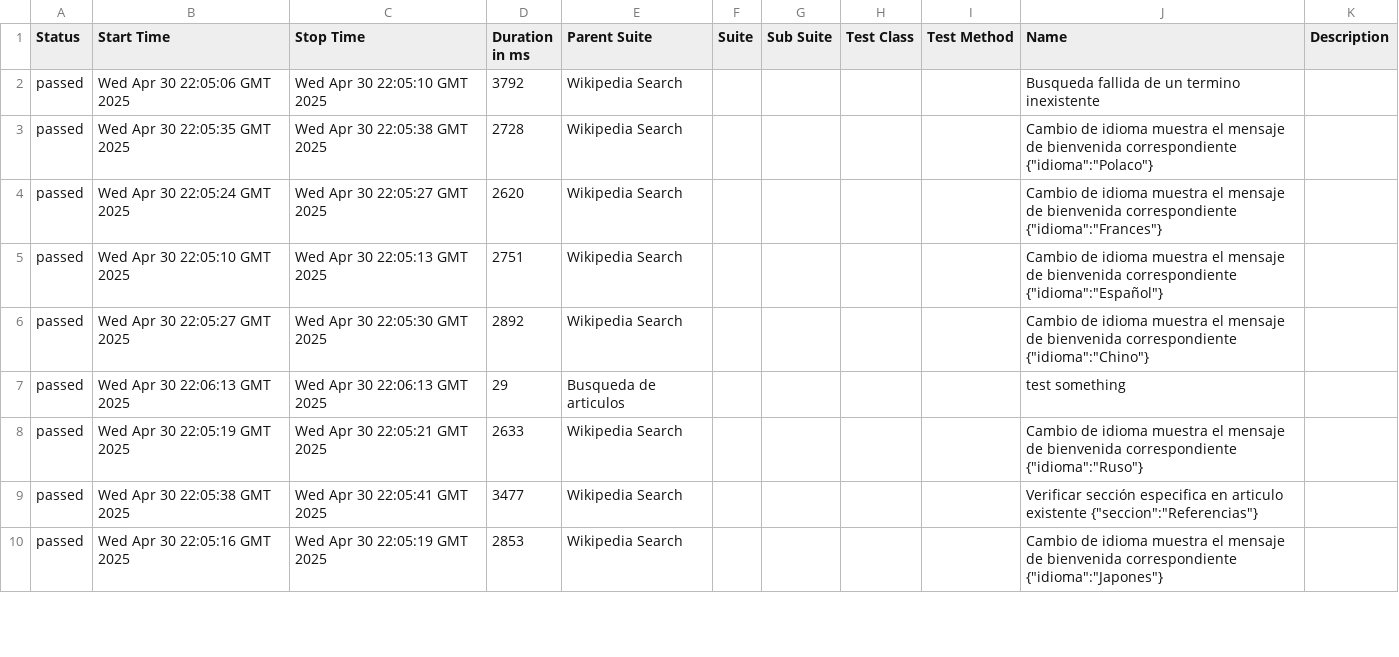
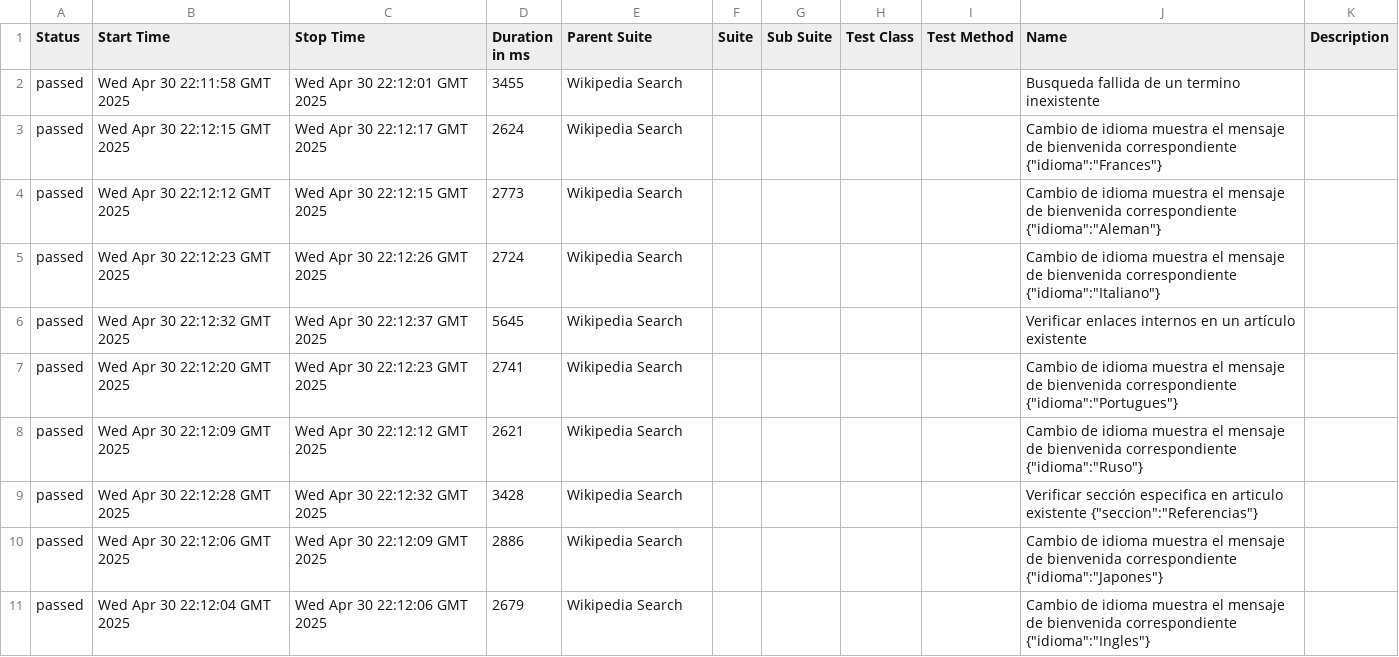
Before and after one commit to GoldTryck/WikipediaCodecept, a CSV file: data/suites.csv, drawn as a sheet; only a part is shown; the diff covers the shown part only.

```diff
--- a/data/suites.csv
+++ b/data/suites.csv
@@ -1,10 +1,11 @@
 "Status","Start Time","Stop Time","Duration in ms","Parent Suite","Suite","Sub Suite","Test Class","Test Method","Name","Description"
-"passed","Wed Apr 30 22:05:06 GMT 2025","Wed Apr 30 22:05:10 GMT 2025","3792","Wikipedia Search","","","","","Busqueda fallida de un termino inexistente",""
-"passed","Wed Apr 30 22:05:35 GMT 2025","Wed Apr 30 22:05:38 GMT 2025","2728","Wikipedia Search","","","","","Cambio de idioma muestra el mensaje de bienvenida correspondiente {""idioma"":""Polaco""}",""
-"passed","Wed Apr 30 22:05:24 GMT 2025","Wed Apr 30 22:05:27 GMT 2025","2620","Wikipedia Search","","","","","Cambio de idioma muestra el mensaje de bienvenida correspondiente {""idioma"":""Frances""}",""
-"passed","Wed Apr 30 22:05:10 GMT 2025","Wed Apr 30 22:05:13 GMT 2025","2751","Wikipedia Search","","","","","Cambio de idioma muestra el mensaje de bienvenida correspondiente {""idioma"":""Español""}",""
-"passed","Wed Apr 30 22:05:27 GMT 2025","Wed Apr 30 22:05:30 GMT 2025","2892","Wikipedia Search","","","","","Cambio de idioma muestra el mensaje de bienvenida correspondiente {""idioma"":""Chino""}",""
-"passed","Wed Apr 30 22:06:13 GMT 2025","Wed Apr 30 22:06:13 GMT 2025","29","Busqueda de articulos","","","","","test something",""
-"passed","Wed Apr 30 22:05:19 GMT 2025","Wed Apr 30 22:05:21 GMT 2025","2633","Wikipedia Search","","","","","Cambio de idioma muestra el mensaje de bienvenida correspondiente {""idioma"":""Ruso""}",""
-"passed","Wed Apr 30 22:05:38 GMT 2025","Wed Apr 30 22:05:41 GMT 2025","3477","Wikipedia Search","","","","","Verificar sección especifica en articulo existente {""seccion"":""Referencias""}",""
-"passed","Wed Apr 30 22:05:16 GMT 2025","Wed Apr 30 22:05:19 GMT 2025","2853","Wikipedia Search","","","","","Cambio de idioma muestra el mensaje de bienvenida correspondiente {""idioma"":""Japones""}",""
+"passed","Wed Apr 30 22:11:58 GMT 2025","Wed Apr 30 22:12:01 GMT 2025","3455","Wikipedia Search","","","","","Busqueda fallida de un termino inexistente",""
+"passed","Wed Apr 30 22:12:15 GMT 2025","Wed Apr 30 22:12:17 GMT 2025","2624","Wikipedia Search","","","","","Cambio de idioma muestra el mensaje de bienvenida correspondiente {""idioma"":""Frances""}",""
+"passed","Wed Apr 30 22:12:12 GMT 2025","Wed Apr 30 22:12:15 GMT 2025","2773","Wikipedia Search","","","","","Cambio de idioma muestra el mensaje de bienvenida correspondiente {""idioma"":""Aleman""}",""
+"passed","Wed Apr 30 22:12:23 GMT 2025","Wed Apr 30 22:12:26 GMT 2025","2724","Wikipedia Search","","","","","Cambio de idioma muestra el mensaje de bienvenida correspondiente {""idioma"":""Italiano""}",""
+"passed","Wed Apr 30 22:12:32 GMT 2025","Wed Apr 30 22:12:37 GMT 2025","5645","Wikipedia Search","","","","","Verificar enlaces internos en un artículo existente",""
+"passed","Wed Apr 30 22:12:20 GMT 2025","Wed Apr 30 22:12:23 GMT 2025","2741","Wikipedia Search","","","","","Cambio de idioma muestra el mensaje de bienvenida correspondiente {""idioma"":""Portugues""}",""
+"passed","Wed Apr 30 22:12:09 GMT 2025","Wed Apr 30 22:12:12 GMT 2025","2621","Wikipedia Search","","","","","Cambio de idioma muestra el mensaje de bienvenida correspondiente {""idioma"":""Ruso""}",""
+"passed","Wed Apr 30 22:12:28 GMT 2025","Wed Apr 30 22:12:32 GMT 2025","3428","Wikipedia Search","","","","","Verificar sección especifica en articulo existente {""seccion"":""Referencias""}",""
+"passed","Wed Apr 30 22:12:06 GMT 2025","Wed Apr 30 22:12:09 GMT 2025","2886","Wikipedia Search","","","","","Cambio de idioma muestra el mensaje de bienvenida correspondiente {""idioma"":""Japones""}",""
+"passed","Wed Apr 30 22:12:04 GMT 2025","Wed Apr 30 22:12:06 GMT 2025","2679","Wikipedia Search","","","","","Cambio de idioma muestra el mensaje de bienvenida correspondiente {""idioma"":""Ingles""}",""
```
Also changed, not shown: 2 removed rows and 15 edited cells elsewhere in this file, 38 other files.
